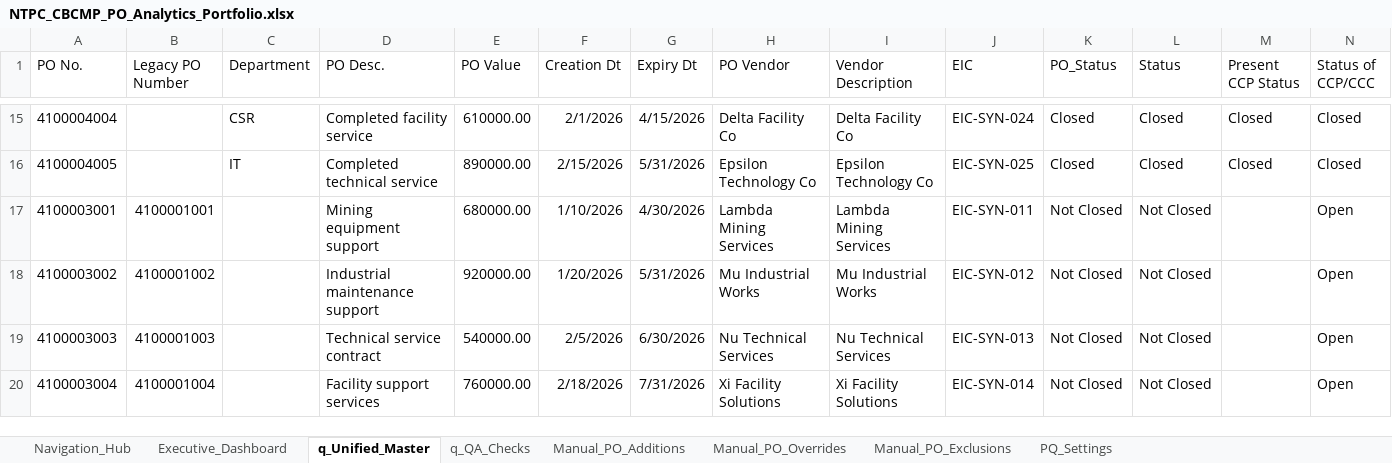
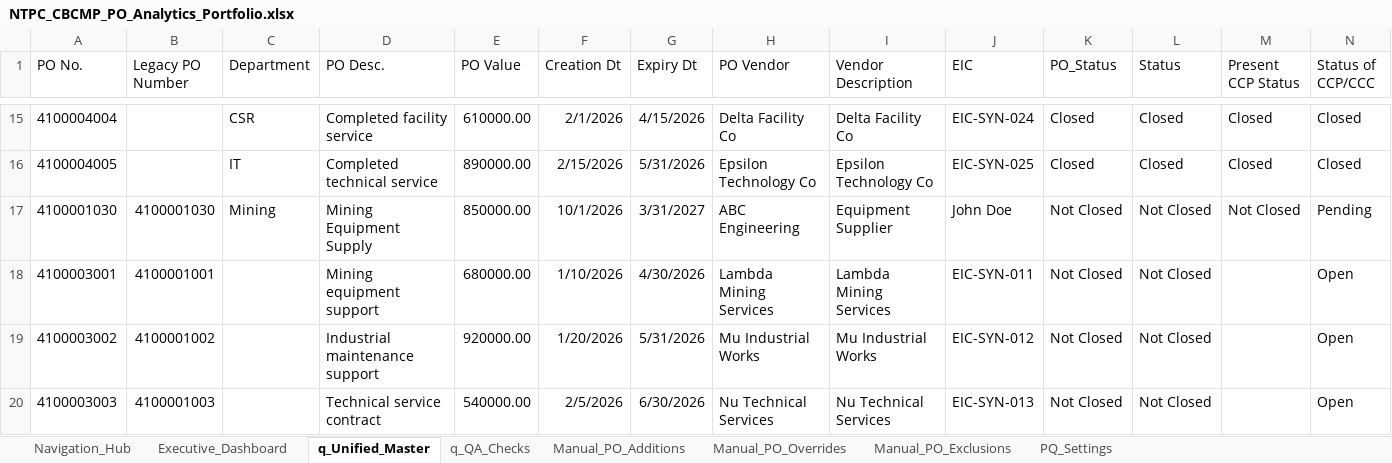
Before and after one commit to hardikj1508/NTPC-CBCMP-PO-Analytics, an Excel workbook: workbook/NTPC_CBCMP_PO_Analytics_Portfolio.xlsx, sheet q_Unified_Master, drawn as a sheet; only a part is shown, gaps mark what is left out; the shorter side is filled out with more unchanged rows; values as stored, in another font and other column widths than the file's, no borders; table styles not drawn; rows hold the shown columns only; the diff names each change by its address in the sheet, - before the commit and + after, or states it on an @@ line.

```diff
--- a/workbook/NTPC_CBCMP_PO_Analytics_Portfolio.xlsx (sheet q_Unified_Master)
+++ b/workbook/NTPC_CBCMP_PO_Analytics_Portfolio.xlsx (sheet q_Unified_Master)
+row 17: 4100001030 | 4100001030 | Mining | Mining Equipment Supply | 850000.00 | 10/1/2026 | 3/31/2027 | ABC Engineering | Equipment Supplier | John Doe | Not Closed | Not Closed | Not Closed | Pending
```
Also changed, not shown: sheet Manual_PO_Additions, sheet Executive_Dashboard, sheet q_QA_Checks, charts or pictures, 1 other file.
